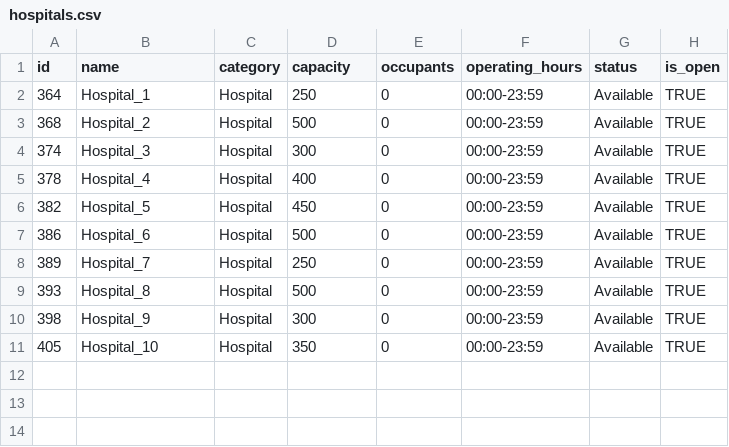
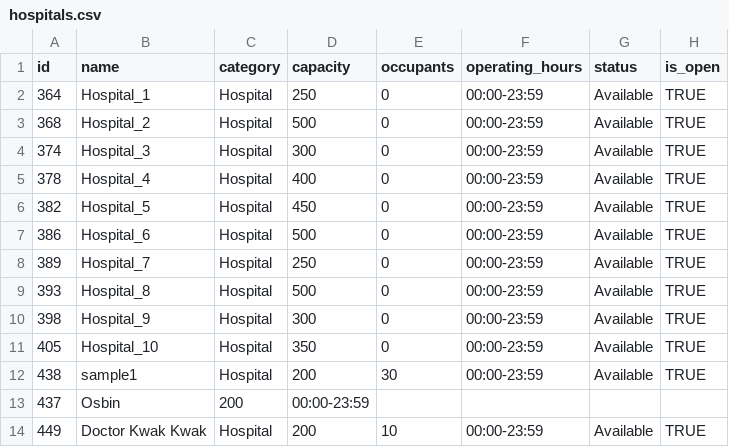
Before and after one commit to ShaunCipher/RescueNetv3, a CSV file: data/hospitals.csv, drawn as a sheet.

```diff
--- a/data/hospitals.csv
+++ b/data/hospitals.csv
@@ -11 +11,4 @@ id,name,category,capacity,occupants,operating_hours,status,is_open
 405,Hospital_10,Hospital,350,0,00:00-23:59,Available,TRUE
+438,sample1,Hospital,200,30,00:00-23:59,Available,TRUE
+437,Osbin,200,00:00-23:59
+449,Doctor Kwak Kwak,Hospital,200,10,00:00-23:59,Available,TRUE
```
Also changed, not shown: data/churches.csv, data/nodes.csv, 6 other files.
